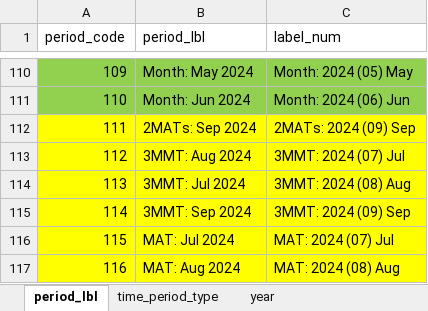
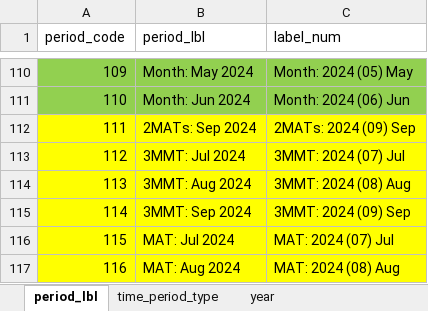
Before and after one commit to nicolayandreevich/DT-PG-NZ, an Excel workbook: codes/periods.xlsx, sheet period_lbl, drawn as a sheet; only a part is shown, gaps mark what is left out; values as stored, in another font and other column widths than the file's, no borders; the diff names each change by its address in the sheet, - before the commit and + after, or states it on an @@ line.

```diff
--- a/codes/periods.xlsx (sheet period_lbl)
+++ b/codes/periods.xlsx (sheet period_lbl)
-B113 (period_lbl): 3MMT: Aug 2024
+B113 (period_lbl): 3MMT: Jul 2024
-B114 (period_lbl): 3MMT: Jul 2024
+B114 (period_lbl): 3MMT: Aug 2024
```
Also changed, not shown: codes/shop_order.xlsx, 3 other files.
